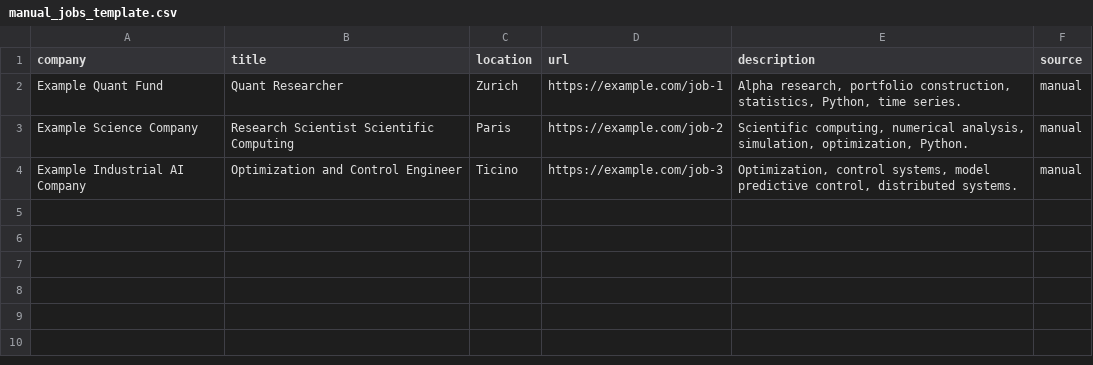
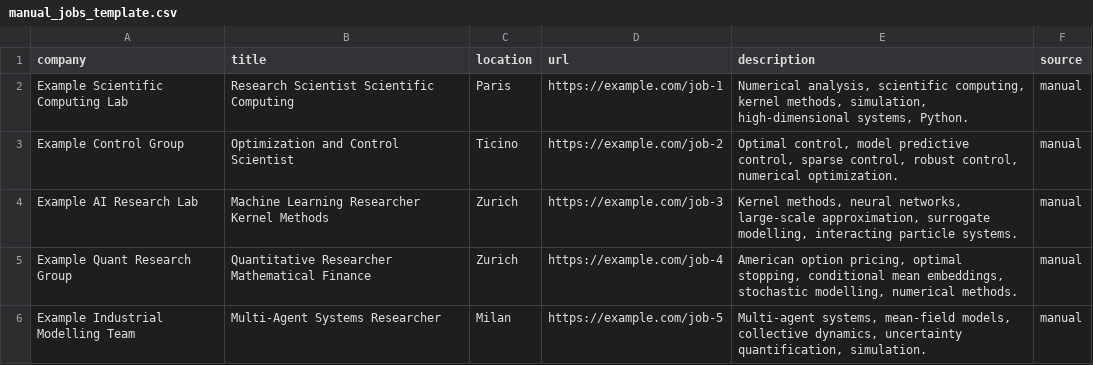
Before and after one commit to ENRICOBIGNOZZI/JOB_APPLICATION, a CSV file: examples/manual_jobs_template.csv, drawn as a sheet.

Commit message:
Update manual job examples for Chiara profile

```diff
--- a/examples/manual_jobs_template.csv
+++ b/examples/manual_jobs_template.csv
@@ -1,4 +1,6 @@
 company,title,location,url,description,source
-Example Quant Fund,Quant Researcher,Zurich,https://example.com/job-1,"Alpha research, portfolio construction, statistics, Python, time series.",manual
-Example Science Company,Research Scientist Scientific Computing,Paris,https://example.com/job-2,"Scientific computing, numerical analysis, simulation, optimization, Python.",manual
-Example Industrial AI Company,Optimization and Control Engineer,Ticino,https://example.com/job-3,"Optimization, control systems, model predictive control, distributed systems.",manual
+Example Scientific Computing Lab,Research Scientist Scientific Computing,Paris,https://example.com/job-1,"Numerical analysis, scientific computing, kernel methods, simulation, high-dimensional systems, Python.",manual
+Example Control Group,Optimization and Control Scientist,Ticino,https://example.com/job-2,"Optimal control, model predictive control, sparse control, robust control, numerical optimization.",manual
+Example AI Research Lab,Machine Learning Researcher Kernel Methods,Zurich,https://example.com/job-3,"Kernel methods, neural networks, large-scale approximation, surrogate modelling, interacting particle systems.",manual
+Example Quant Research Group,Quantitative Researcher Mathematical Finance,Zurich,https://example.com/job-4,"American option pricing, optimal stopping, conditional mean embeddings, stochastic modelling, numerical methods.",manual
+Example Industrial Modelling Team,Multi-Agent Systems Researcher,Milan,https://example.com/job-5,"Multi-agent systems, mean-field models, collective dynamics, uncertainty quantification, simulation.",manual
```
